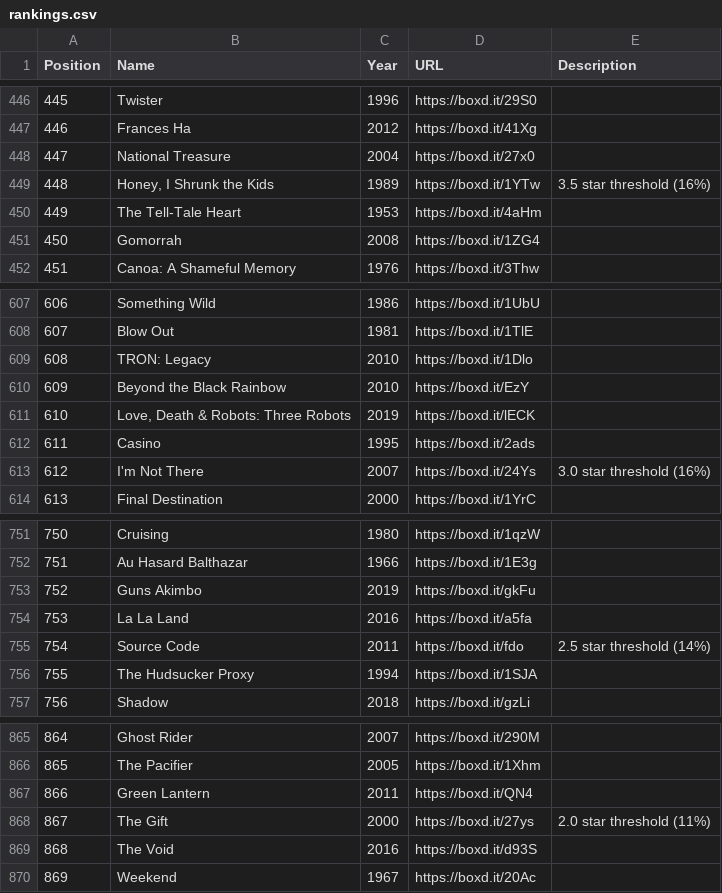
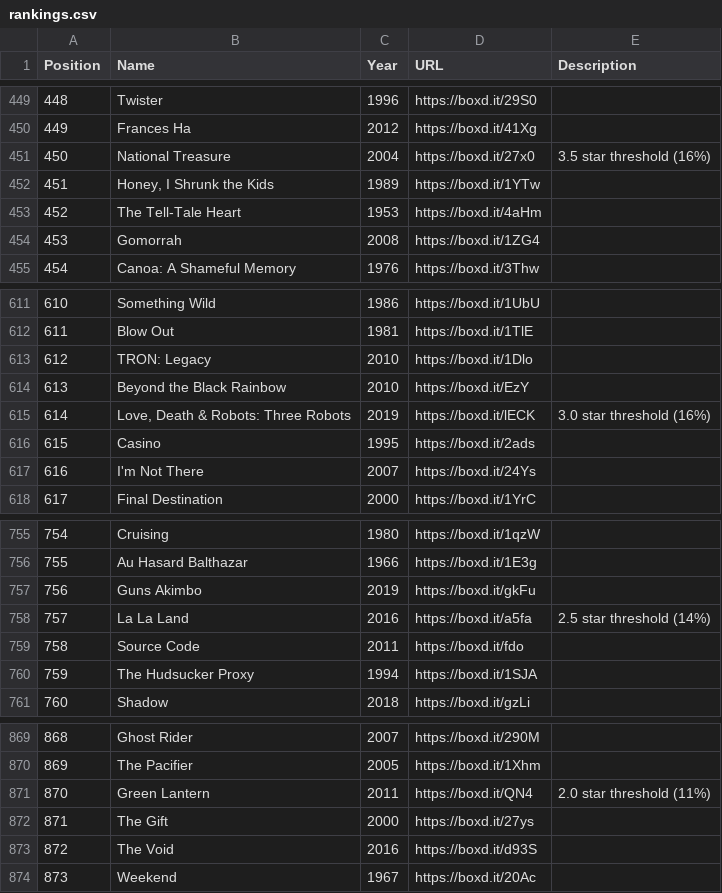
Before and after one commit to MrHen/movie-sorter, a CSV file: rankings.csv, drawn as a sheet; only a part is shown, gaps mark what is left out; addresses are those after the commit; the diff covers the shown part only; the diff names each change by its address in the sheet, - before the commit and + after, or states it on an @@ line.

```diff
--- a/rankings.csv
+++ b/rankings.csv
@@ column A (Position) renumbered from row 120 down @@
-E451 (Description): (empty)
+E451 (Description): 3.5 star threshold (16%)
-E452 (Description): 3.5 star threshold (16%)
+E452 (Description): (empty)
-E615 (Description): (empty)
+E615 (Description): 3.0 star threshold (16%)
-E617 (Description): 3.0 star threshold (16%)
+E617 (Description): (empty)
-E758 (Description): (empty)
+E758 (Description): 2.5 star threshold (14%)
-E759 (Description): 2.5 star threshold (14%)
+E759 (Description): (empty)
-E871 (Description): (empty)
+E871 (Description): 2.0 star threshold (11%)
-E872 (Description): 2.0 star threshold (11%)
+E872 (Description): (empty)
```
Also changed, not shown: 4 added rows and 2 edited cells elsewhere in this file, 1 other file.
